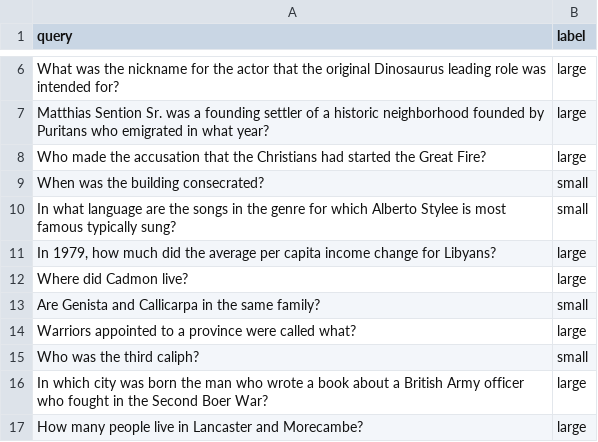
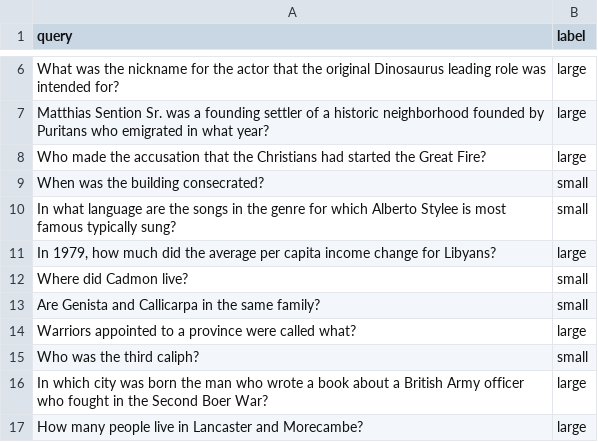
Before and after one commit to CH-Joshua-Hsiao/NYCU_AI_HW1, a CSV file: labeled_data.csv, drawn as a sheet; only a part is shown, gaps mark what is left out.

```diff
--- a/labeled_data.csv
+++ b/labeled_data.csv
@@ -11,3 +11,3 @@ In what language are the songs in the genre for which Alberto Stylee is most fam
 "In 1979, how much did the average per capita income change for Libyans?",large
-Where did Cadmon live?,large
+Where did Cadmon live?,small
 Are Genista and Callicarpa in the same family?,small
```
Also changed, not shown: 9 other files.
